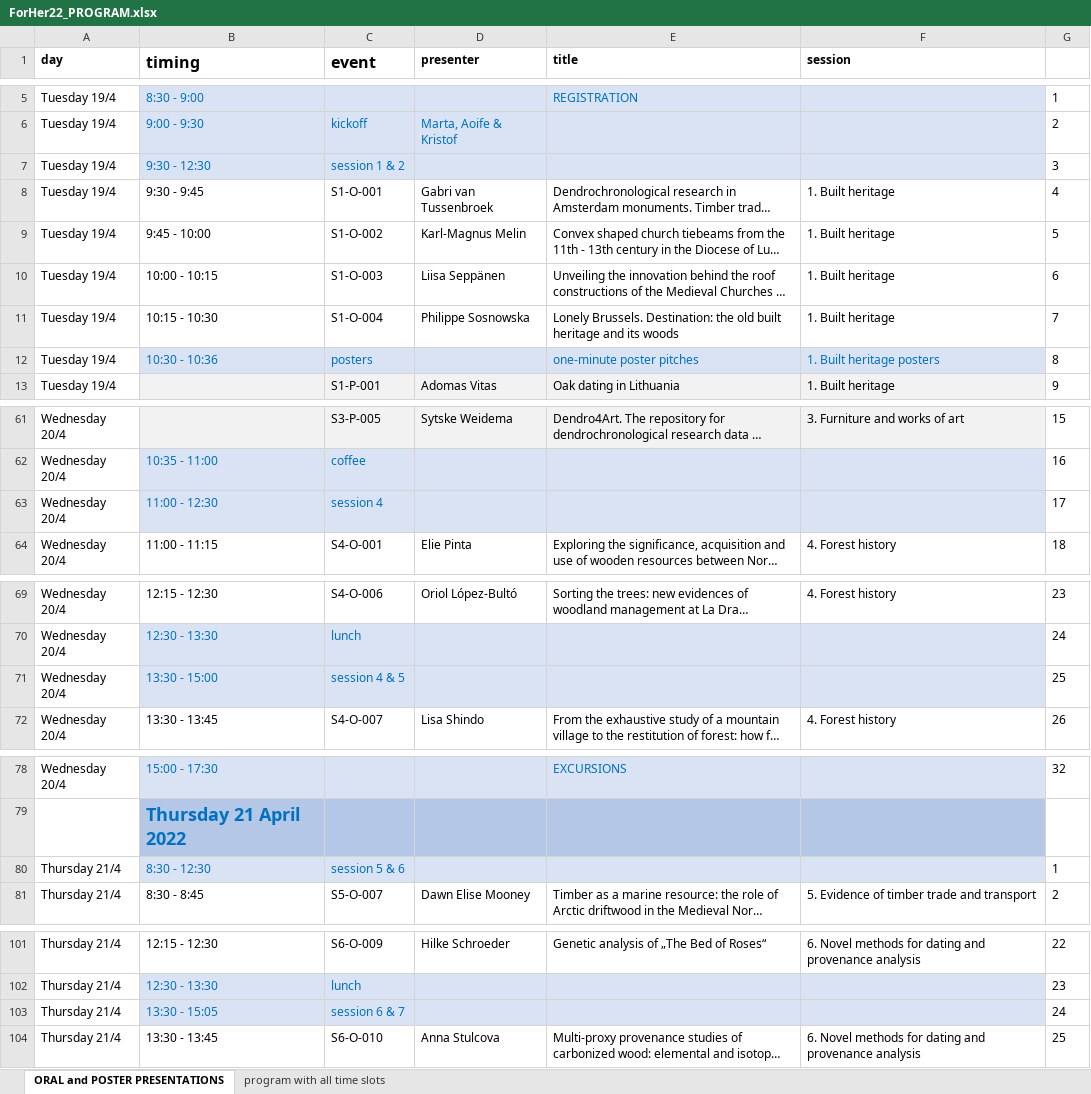
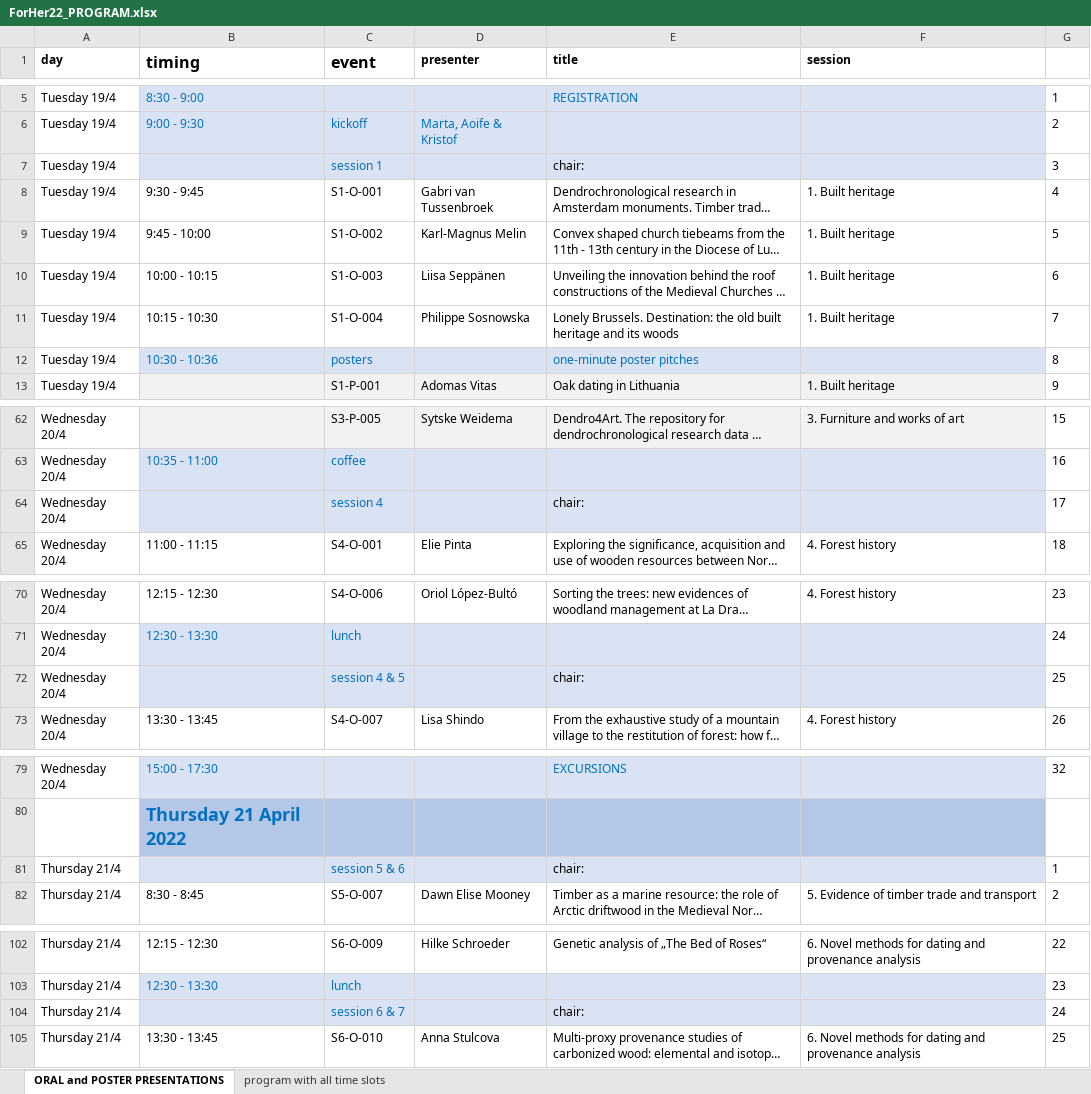
Before and after one commit to hanecakr/forests2heritage, an Excel workbook: ForHer22_PROGRAM.xlsx, sheet ORAL and POSTER PRESENTATIONS, drawn as a sheet; only a part is shown, gaps mark what is left out; long unchanged cells end in …; values as stored, in another font and other column widths than the file's, no borders; addresses are those after the commit; the diff covers the shown part only; the diff names each change by its address in the sheet, - before the commit and + after, or states it on an @@ line.

```diff
--- a/ForHer22_PROGRAM.xlsx (sheet ORAL and POSTER PRESENTATIONS)
+++ b/ForHer22_PROGRAM.xlsx (sheet ORAL and POSTER PRESENTATIONS)
-B7 (timing): 9:30 - 12:30
+B7 (timing): (empty)
-C7 (event): session 1 & 2
+C7 (event): session 1
-E7 (title): (empty)
+E7 (title): chair:
-F12 (session): 1. Built heritage posters
+F12 (session): (empty)
-B64 (timing): 11:00 - 12:30
+B64 (timing): (empty)
-E64 (title): (empty)
+E64 (title): chair:
-B72 (timing): 13:30 - 15:00
+B72 (timing): (empty)
-E72 (title): (empty)
+E72 (title): chair:
-B81 (timing): 8:30 - 12:30
+B81 (timing): (empty)
-E81 (title): (empty)
+E81 (title): chair:
-B104 (timing): 13:30 - 15:05
+B104 (timing): (empty)
-E104 (title): (empty)
+E104 (title): chair:
```
Also changed, not shown: 2 added rows and 56 edited cells elsewhere in this sheet, 9 other files.
